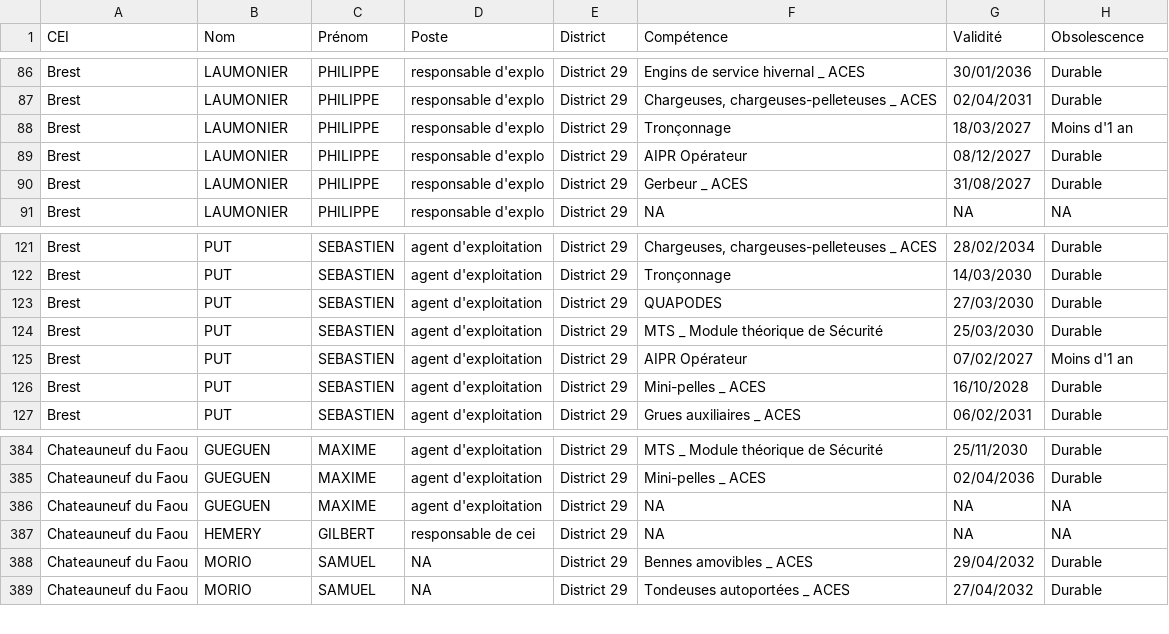
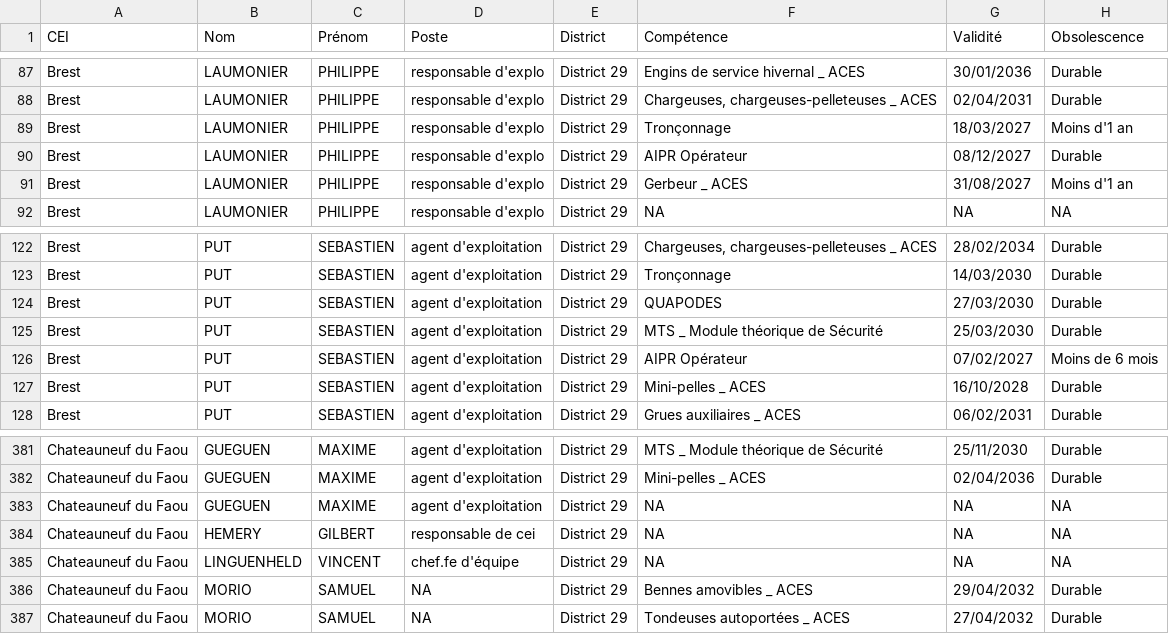
Before and after one commit to DIROuest-CG/schado29, a CSV file: docs/out/csv/table_habilitations_entiere_District 29.csv, drawn as a sheet; only a part is shown, gaps mark what is left out; the diff covers the shown part only.

```diff
--- a/docs/out/csv/table_habilitations_entiere_District 29.csv
+++ b/docs/out/csv/table_habilitations_entiere_District 29.csv
@@ -89,3 +90,3 @@
 "Brest","LAUMONIER","PHILIPPE","responsable d'explo","District 29","AIPR Opérateur","08/12/2027","Durable"
-"Brest","LAUMONIER","PHILIPPE","responsable d'explo","District 29","Gerbeur _ ACES","31/08/2027","Durable"
+"Brest","LAUMONIER","PHILIPPE","responsable d'explo","District 29","Gerbeur _ ACES","31/08/2027","Moins d'1 an"
 "Brest","LAUMONIER","PHILIPPE","responsable d'explo","District 29",NA,NA,NA
@@ -124,3 +125,3 @@
 "Brest","PUT","SEBASTIEN","agent d'exploitation","District 29","MTS _ Module théorique de Sécurité","25/03/2030","Durable"
-"Brest","PUT","SEBASTIEN","agent d'exploitation","District 29","AIPR Opérateur","07/02/2027","Moins d'1 an"
+"Brest","PUT","SEBASTIEN","agent d'exploitation","District 29","AIPR Opérateur","07/02/2027","Moins de 6 mois"
 "Brest","PUT","SEBASTIEN","agent d'exploitation","District 29","Mini-pelles _ ACES","16/10/2028","Durable"
@@ -387,2 +384,3 @@
 "Chateauneuf du Faou","HEMERY","GILBERT","responsable de cei","District 29",NA,NA,NA
+"Chateauneuf du Faou","LINGUENHELD","VINCENT","chef.fe d'équipe","District 29",NA,NA,NA
 "Chateauneuf du Faou","MORIO","SAMUEL",NA,"District 29","Bennes amovibles _ ACES","29/04/2032","Durable"
```
Also changed, not shown: 2 added rows, 6 removed rows and 8 edited cells elsewhere in this file, docs/out/csv/habilitations_MTS_District 29.csv, docs/out/csv/habilitations_fauchage_District 29.csv, 15 other files.
